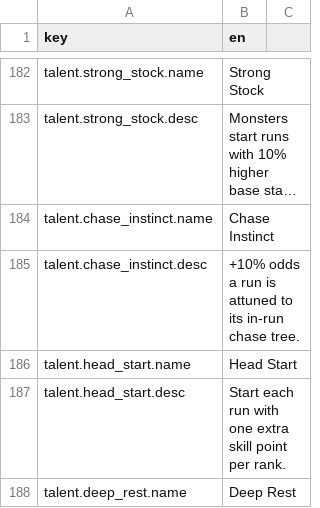
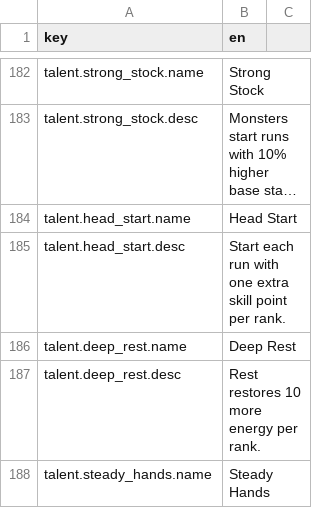
Before and after one commit to kjew2/MonStack, a CSV file: content_src/strings.csv, drawn as a sheet; only a part is shown, gaps mark what is left out; the shorter side is filled out with more unchanged rows; long unchanged cells end in …; the diff names each change by its address in the sheet, - before the commit and + after, or states it on an @@ line.

```diff
--- a/content_src/strings.csv
+++ b/content_src/strings.csv
-row 184: talent.chase_instinct.name | Chase Instinct
-row 185: talent.chase_instinct.desc | +10% odds a run is attuned to its in-run chase tree.
```
Also changed, not shown: content_src/constants.csv, content_src/talents.csv, 33 other files.
